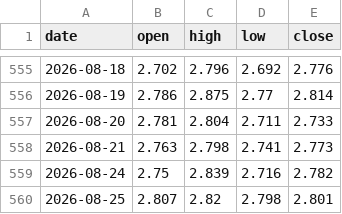
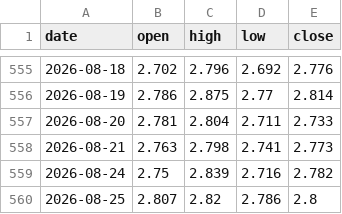
Before and after one commit to hyunjafan-creator/commodity_dashboard, a CSV file: data/natgas.csv, drawn as a sheet; only a part is shown, gaps mark what is left out.

```diff
--- a/data/natgas.csv
+++ b/data/natgas.csv
@@ -559,2 +559,2 @@ date,open,high,low,close
 2026-08-24,2.75,2.839,2.716,2.782
-2026-08-25,2.807,2.82,2.798,2.801
+2026-08-25,2.807,2.82,2.786,2.8
```
Also changed, not shown: data/ad0.csv, data/br0.csv, 25 other files.
